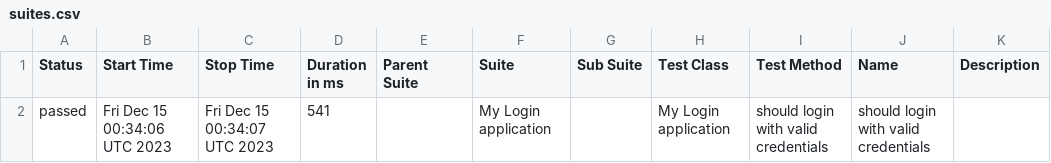
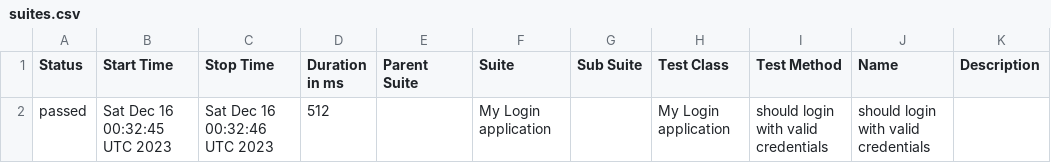
Before and after one commit to nanlabs/automation-seed, a CSV file: docs/data/suites.csv, drawn as a sheet.

```diff
--- a/docs/data/suites.csv
+++ b/docs/data/suites.csv
@@ -1,2 +1,2 @@
 "Status","Start Time","Stop Time","Duration in ms","Parent Suite","Suite","Sub Suite","Test Class","Test Method","Name","Description"
-"passed","Fri Dec 15 00:34:06 UTC 2023","Fri Dec 15 00:34:07 UTC 2023","541","","My Login application","","My Login application","should login with valid credentials","should login with valid credentials",""
+"passed","Sat Dec 16 00:32:45 UTC 2023","Sat Dec 16 00:32:46 UTC 2023","512","","My Login application","","My Login application","should login with valid credentials","should login with valid credentials",""
```
Also changed, not shown: 36 other files.
